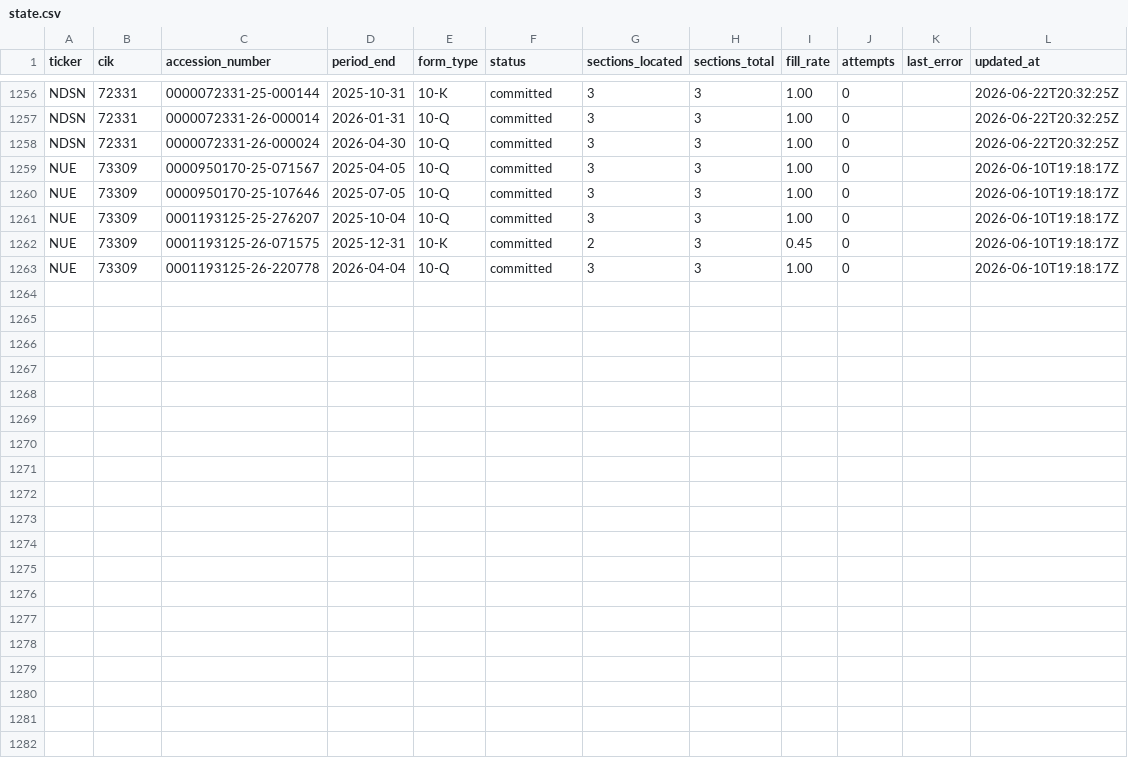
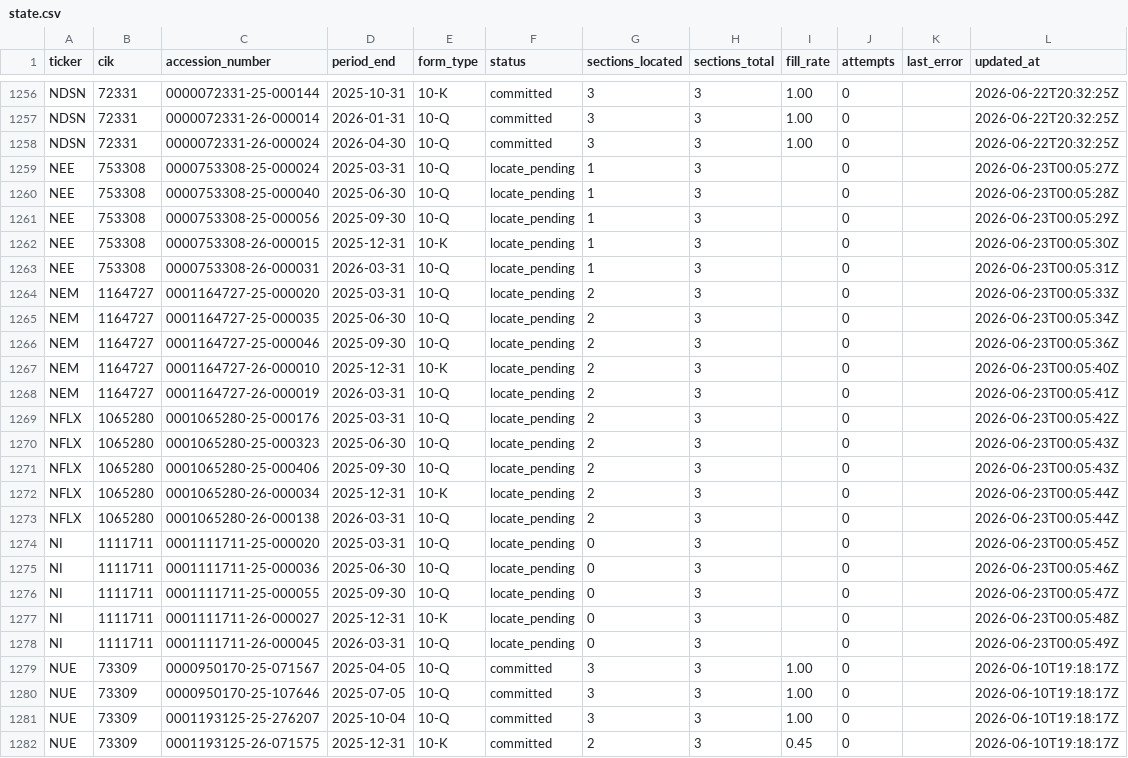
Before and after one commit to lukasbecker36-dot/sec-derivatives-, a CSV file: backfill/state.csv, drawn as a sheet; only a part is shown, gaps mark what is left out; the shorter side is filled out with more unchanged rows; the diff names each change by its address in the sheet, - before the commit and + after, or states it on an @@ line.

```diff
--- a/backfill/state.csv
+++ b/backfill/state.csv
+row 1259: NEE | 753308 | 0000753308-25-000024 | 2025-03-31 | 10-Q | locate_pending | 1 | 3 |  | 0 |  | 2026-06-23T00:05:27Z
+row 1260: NEE | 753308 | 0000753308-25-000040 | 2025-06-30 | 10-Q | locate_pending | 1 | 3 |  | 0 |  | 2026-06-23T00:05:28Z
+row 1261: NEE | 753308 | 0000753308-25-000056 | 2025-09-30 | 10-Q | locate_pending | 1 | 3 |  | 0 |  | 2026-06-23T00:05:29Z
+row 1262: NEE | 753308 | 0000753308-26-000015 | 2025-12-31 | 10-K | locate_pending | 1 | 3 |  | 0 |  | 2026-06-23T00:05:30Z
+row 1263: NEE | 753308 | 0000753308-26-000031 | 2026-03-31 | 10-Q | locate_pending | 1 | 3 |  | 0 |  | 2026-06-23T00:05:31Z
+row 1264: NEM | 1164727 | 0001164727-25-000020 | 2025-03-31 | 10-Q | locate_pending | 2 | 3 |  | 0 |  | 2026-06-23T00:05:33Z
+row 1265: NEM | 1164727 | 0001164727-25-000035 | 2025-06-30 | 10-Q | locate_pending | 2 | 3 |  | 0 |  | 2026-06-23T00:05:34Z
+row 1266: NEM | 1164727 | 0001164727-25-000046 | 2025-09-30 | 10-Q | locate_pending | 2 | 3 |  | 0 |  | 2026-06-23T00:05:36Z
+row 1267: NEM | 1164727 | 0001164727-26-000010 | 2025-12-31 | 10-K | locate_pending | 2 | 3 |  | 0 |  | 2026-06-23T00:05:40Z
+row 1268: NEM | 1164727 | 0001164727-26-000019 | 2026-03-31 | 10-Q | locate_pending | 2 | 3 |  | 0 |  | 2026-06-23T00:05:41Z
+row 1269: NFLX | 1065280 | 0001065280-25-000176 | 2025-03-31 | 10-Q | locate_pending | 2 | 3 |  | 0 |  | 2026-06-23T00:05:42Z
+row 1270: NFLX | 1065280 | 0001065280-25-000323 | 2025-06-30 | 10-Q | locate_pending | 2 | 3 |  | 0 |  | 2026-06-23T00:05:43Z
+row 1271: NFLX | 1065280 | 0001065280-25-000406 | 2025-09-30 | 10-Q | locate_pending | 2 | 3 |  | 0 |  | 2026-06-23T00:05:43Z
+row 1272: NFLX | 1065280 | 0001065280-26-000034 | 2025-12-31 | 10-K | locate_pending | 2 | 3 |  | 0 |  | 2026-06-23T00:05:44Z
+row 1273: NFLX | 1065280 | 0001065280-26-000138 | 2026-03-31 | 10-Q | locate_pending | 2 | 3 |  | 0 |  | 2026-06-23T00:05:44Z
+row 1274: NI | 1111711 | 0001111711-25-000020 | 2025-03-31 | 10-Q | locate_pending | 0 | 3 |  | 0 |  | 2026-06-23T00:05:45Z
+row 1275: NI | 1111711 | 0001111711-25-000036 | 2025-06-30 | 10-Q | locate_pending | 0 | 3 |  | 0 |  | 2026-06-23T00:05:46Z
+row 1276: NI | 1111711 | 0001111711-25-000055 | 2025-09-30 | 10-Q | locate_pending | 0 | 3 |  | 0 |  | 2026-06-23T00:05:47Z
+row 1277: NI | 1111711 | 0001111711-26-000027 | 2025-12-31 | 10-K | locate_pending | 0 | 3 |  | 0 |  | 2026-06-23T00:05:48Z
+row 1278: NI | 1111711 | 0001111711-26-000045 | 2026-03-31 | 10-Q | locate_pending | 0 | 3 |  | 0 |  | 2026-06-23T00:05:49Z
```
